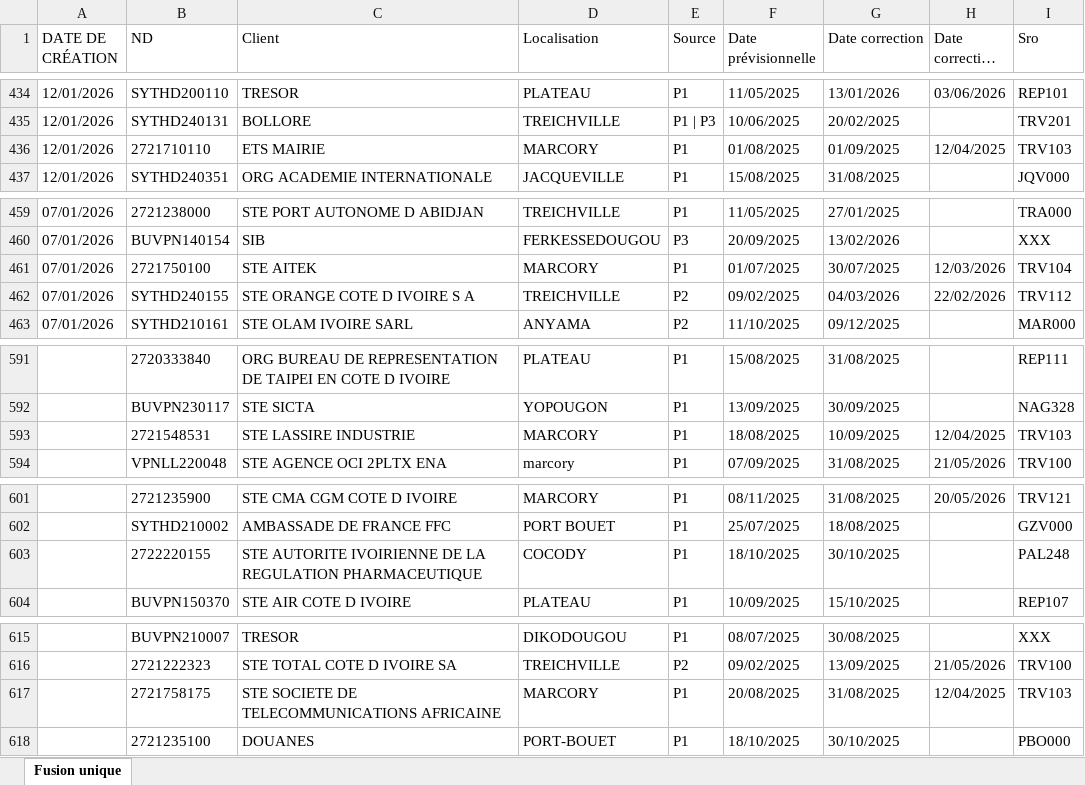
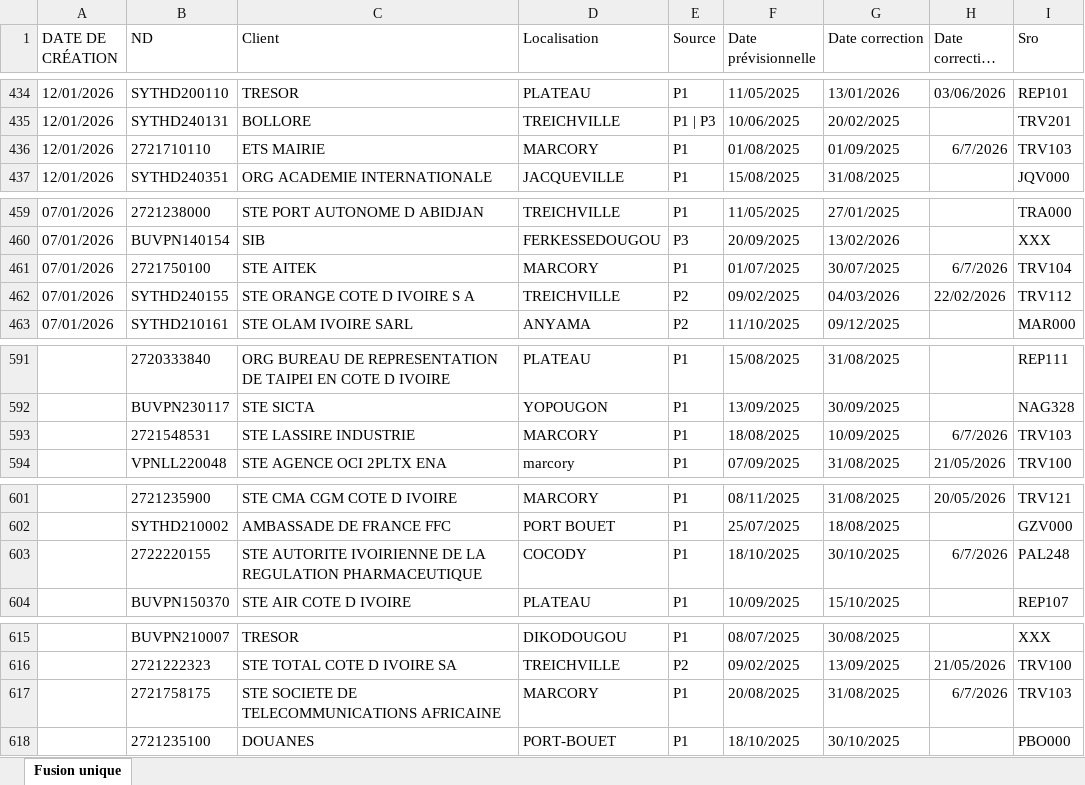
Before and after one commit to deanericthiemele-lab/ddms-site, an Excel workbook: planning.xlsx, sheet Fusion unique, drawn as a sheet; only a part is shown, gaps mark what is left out; long unchanged cells end in …; values as stored, in another font and other column widths than the file's, no borders; the diff covers the shown part only; the diff names each change by its address in the sheet, - before the commit and + after, or states it on an @@ line.

```diff
--- a/planning.xlsx (sheet Fusion unique)
+++ b/planning.xlsx (sheet Fusion unique)
-H436 (Date correction SRO): 12/04/2025
+H436 (Date correction SRO): 6/7/2026
-H461 (Date correction SRO): 12/03/2026
+H461 (Date correction SRO): 6/7/2026
-H593 (Date correction SRO): 12/04/2025
+H593 (Date correction SRO): 6/7/2026
-H603 (Date correction SRO): (empty)
+H603 (Date correction SRO): 6/7/2026
-H617 (Date correction SRO): 12/04/2025
+H617 (Date correction SRO): 6/7/2026
```
Also changed, not shown: 16 edited cells elsewhere in this sheet.
